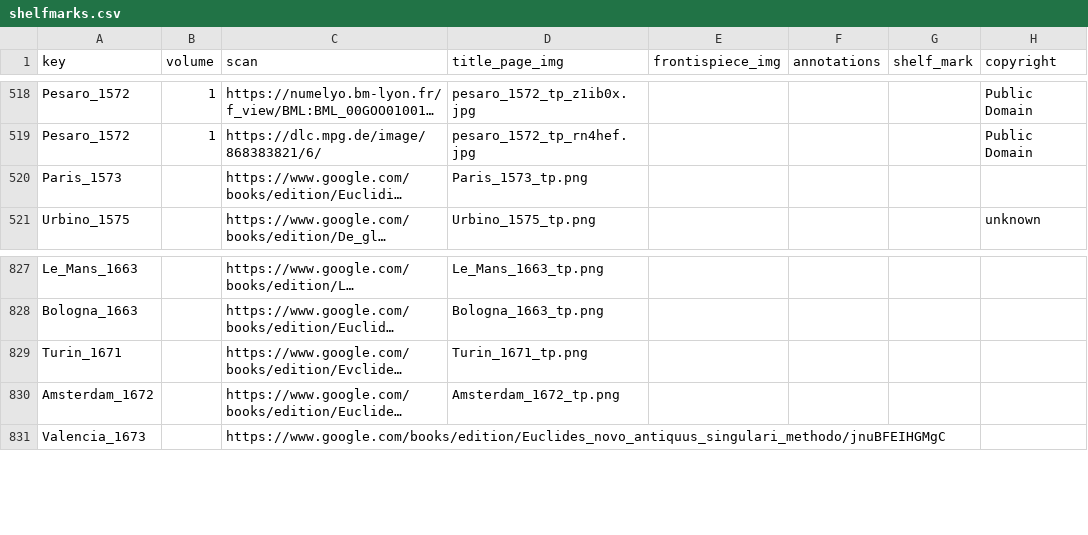
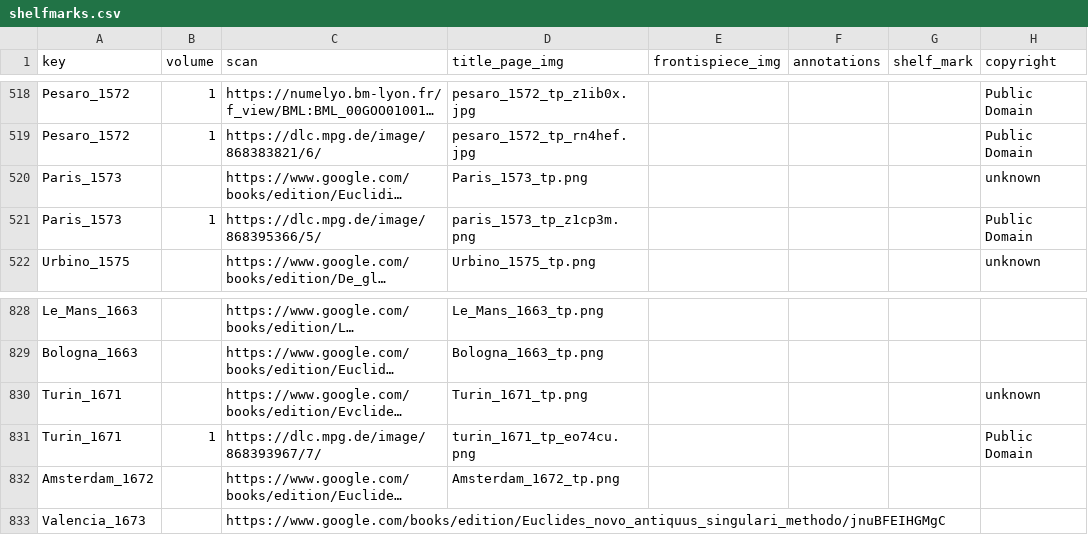
Before and after one commit to Euclides-EM/commentaria-hub, a CSV file: ocrflow/store/items_metadata/shelfmarks.csv, drawn as a sheet; only a part is shown, gaps mark what is left out; long unchanged cells end in …; addresses are those after the commit; the diff names each change by its address in the sheet, - before the commit and + after, or states it on an @@ line.

```diff
--- a/ocrflow/store/items_metadata/shelfmarks.csv
+++ b/ocrflow/store/items_metadata/shelfmarks.csv
-H520 (copyright): (empty)
+H520 (copyright): unknown
+row 521: Paris_1573 | 1 | https://dlc.mpg.de/image/868395366/5/ | paris_1573_tp_z1cp3m.png |  |  |  | Public Domain
-H830 (copyright): (empty)
+H830 (copyright): unknown
+row 831: Turin_1671 | 1 | https://dlc.mpg.de/image/868393967/7/ | turin_1671_tp_eo74cu.png |  |  |  | Public Domain
```
Also changed, not shown: ocrflow/store/items_metadata/cluster_items.csv, ocrflow/store/items_metadata/items_print.csv, 4 other files.
